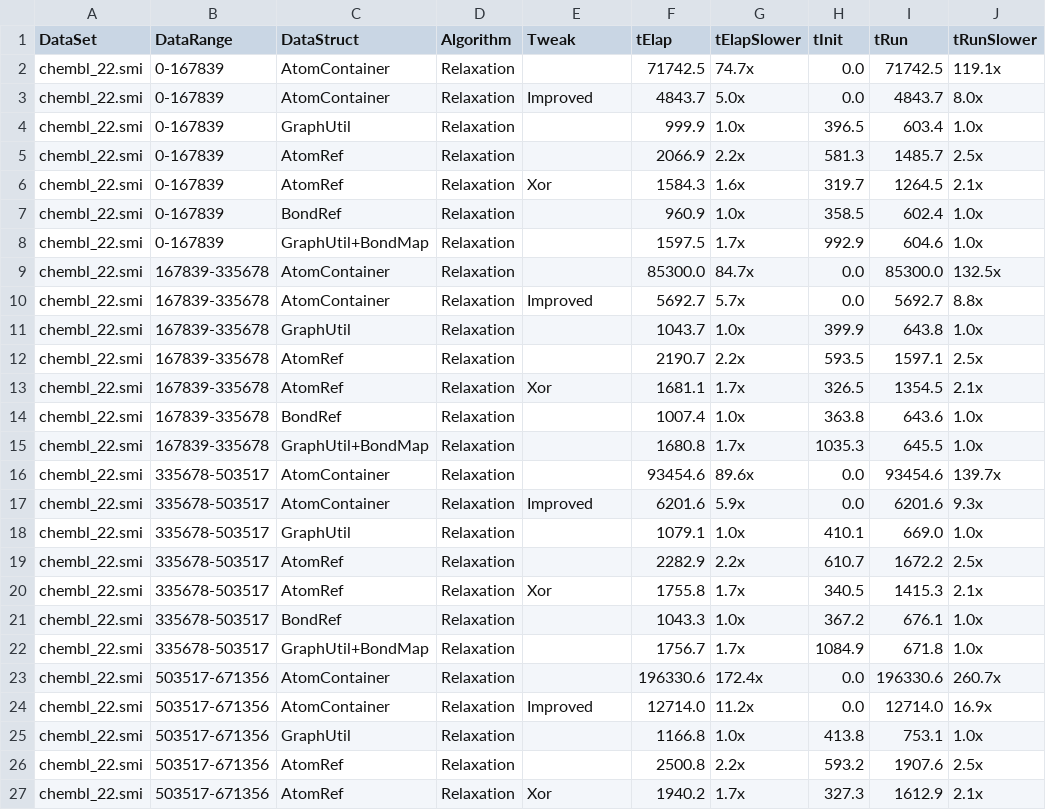
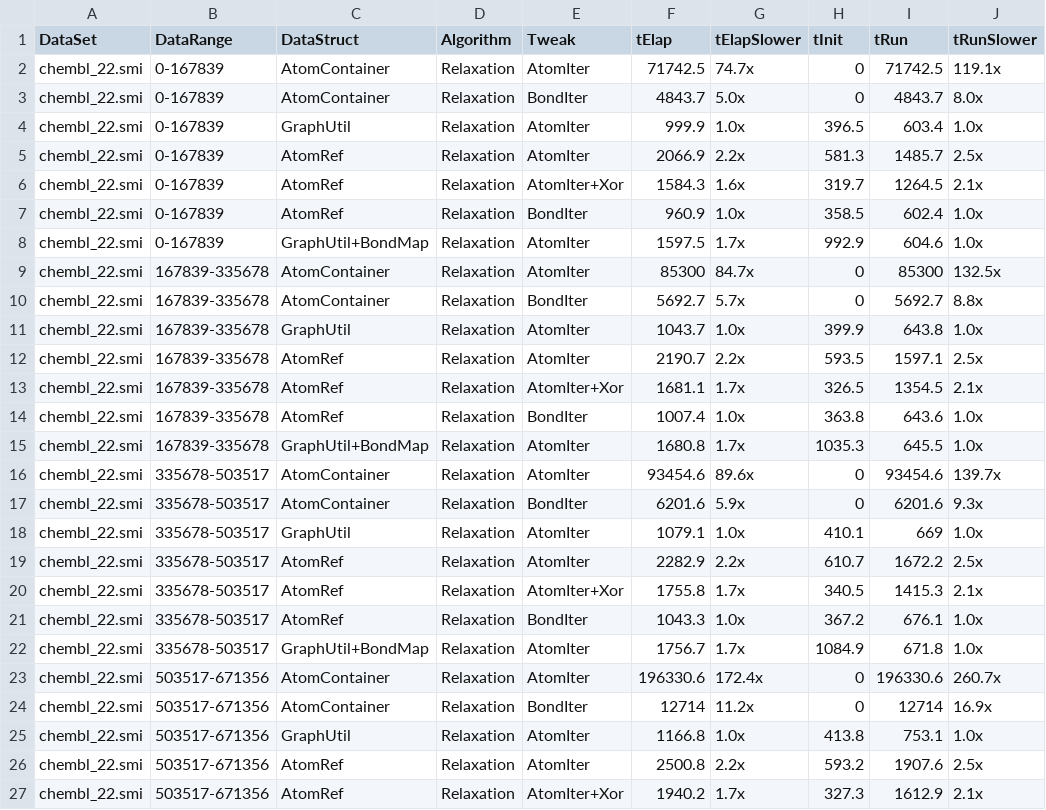
Before and after one commit to johnmay/efficient-bits, a TSV file: readopt-ds/results/relaxation.tsv, drawn as a sheet; only a part is shown; the diff covers the shown part only; the diff names each change by its address in the sheet, - before the commit and + after, or states it on an @@ line.

Commit message:
ReadOpt DataStructure Charts and Rename Implementations

```diff
--- a/readopt-ds/results/relaxation.tsv
+++ b/readopt-ds/results/relaxation.tsv
-E2 (Tweak): (empty)
+E2 (Tweak): AtomIter
-H2:H3 (tInit): 0.0
+H2:H3 (tInit): 0
-E3 (Tweak): Improved
+E3 (Tweak): BondIter
-E4:E5 (Tweak): (empty)
+E4:E5 (Tweak): AtomIter
-E6 (Tweak): Xor
+E6 (Tweak): AtomIter+Xor
-C7 (DataStruct): BondRef
+C7 (DataStruct): AtomRef
-E7 (Tweak): (empty)
+E7 (Tweak): BondIter
-E8:E9 (Tweak): (empty)
+E8:E9 (Tweak): AtomIter
-F9 (tElap): 85300.0
+F9 (tElap): 85300
-H9:H10 (tInit): 0.0
+H9:H10 (tInit): 0
-I9 (tRun): 85300.0
+I9 (tRun): 85300
-E10 (Tweak): Improved
+E10 (Tweak): BondIter
-E11:E12 (Tweak): (empty)
+E11:E12 (Tweak): AtomIter
-E13 (Tweak): Xor
+E13 (Tweak): AtomIter+Xor
-C14 (DataStruct): BondRef
+C14 (DataStruct): AtomRef
-E14 (Tweak): (empty)
+E14 (Tweak): BondIter
-E15:E16 (Tweak): (empty)
+E15:E16 (Tweak): AtomIter
-H16:H17 (tInit): 0.0
+H16:H17 (tInit): 0
-E17 (Tweak): Improved
+E17 (Tweak): BondIter
-E18:E19 (Tweak): (empty)
+E18:E19 (Tweak): AtomIter
-I18 (tRun): 669.0
+I18 (tRun): 669
-E20 (Tweak): Xor
+E20 (Tweak): AtomIter+Xor
-C21 (DataStruct): BondRef
+C21 (DataStruct): AtomRef
-E21 (Tweak): (empty)
+E21 (Tweak): BondIter
-E22:E23 (Tweak): (empty)
+E22:E23 (Tweak): AtomIter
-H23:H24 (tInit): 0.0
+H23:H24 (tInit): 0
-E24 (Tweak): Improved
+E24 (Tweak): BondIter
-F24 (tElap): 12714.0
+F24 (tElap): 12714
-I24 (tRun): 12714.0
+I24 (tRun): 12714
-E25:E26 (Tweak): (empty)
+E25:E26 (Tweak): AtomIter
-E27 (Tweak): Xor
+E27 (Tweak): AtomIter+Xor
```
Also changed, not shown: 69 edited cells elsewhere in this file, 5 other files.
